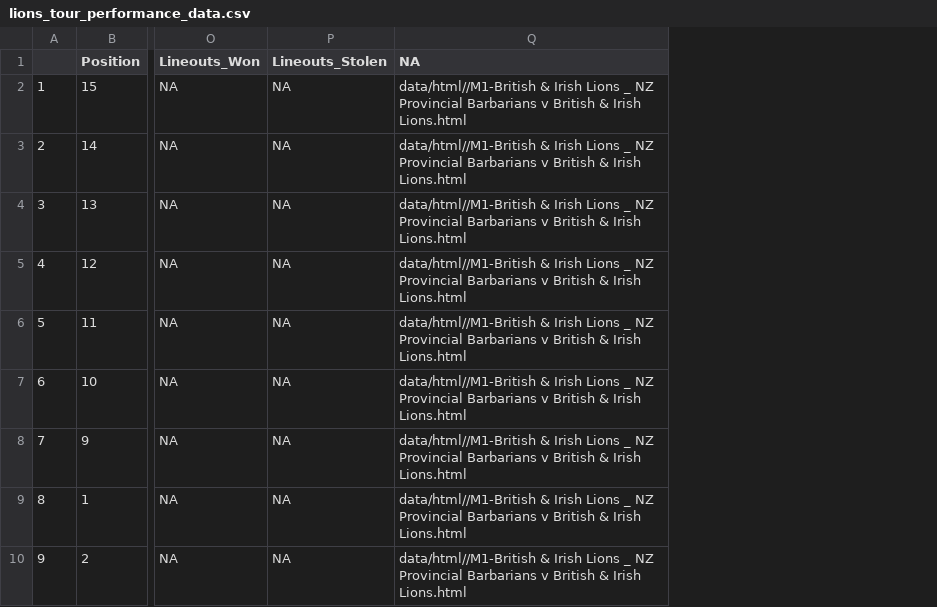
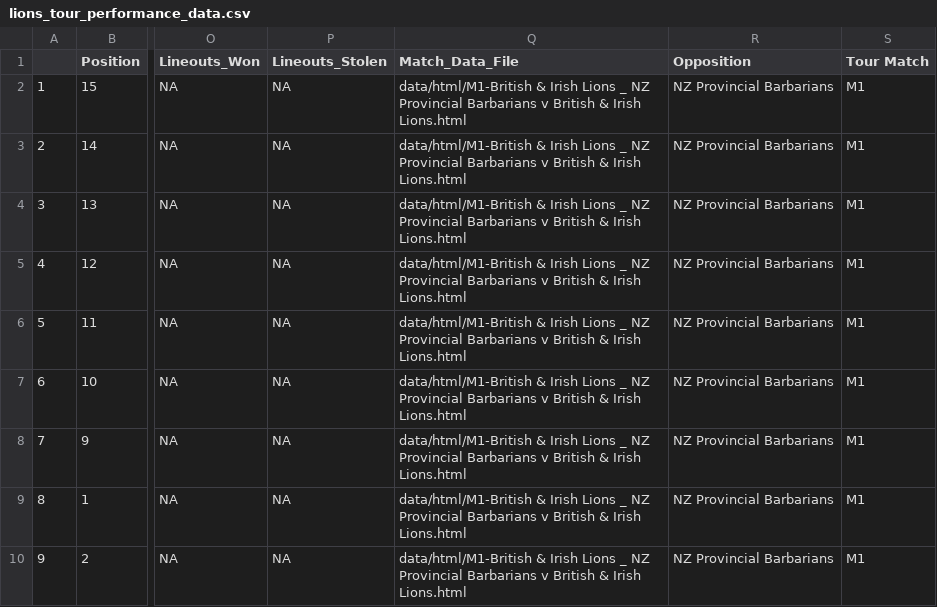
Before and after one commit to wal/wildcat, a CSV file: data/lions_tour_performance_data.csv, drawn as a sheet; only a part is shown, gaps mark what is left out; removed rows and columns are numbered as before the commit, all else as after; the diff names each change by its address in the sheet, - before the commit and + after, or states it on an @@ line.

Commit message:
Include opposition and game

```diff
--- a/data/lions_tour_performance_data.csv
+++ b/data/lions_tour_performance_data.csv
-column Q (NA), rows 2-10: all data/html//M1-British & Irish Lions _ NZ Provincial Barbarians v British & Irish Lions.html
+column Q (Match_Data_File), rows 2-10: all data/html/M1-British & Irish Lions _ NZ Provincial Barbarians v British & Irish Lions.html
+column R (Opposition), rows 2-10: all NZ Provincial Barbarians
+column S (Tour Match), rows 2-10: all M1
```
Also changed, not shown: 1 other file.
